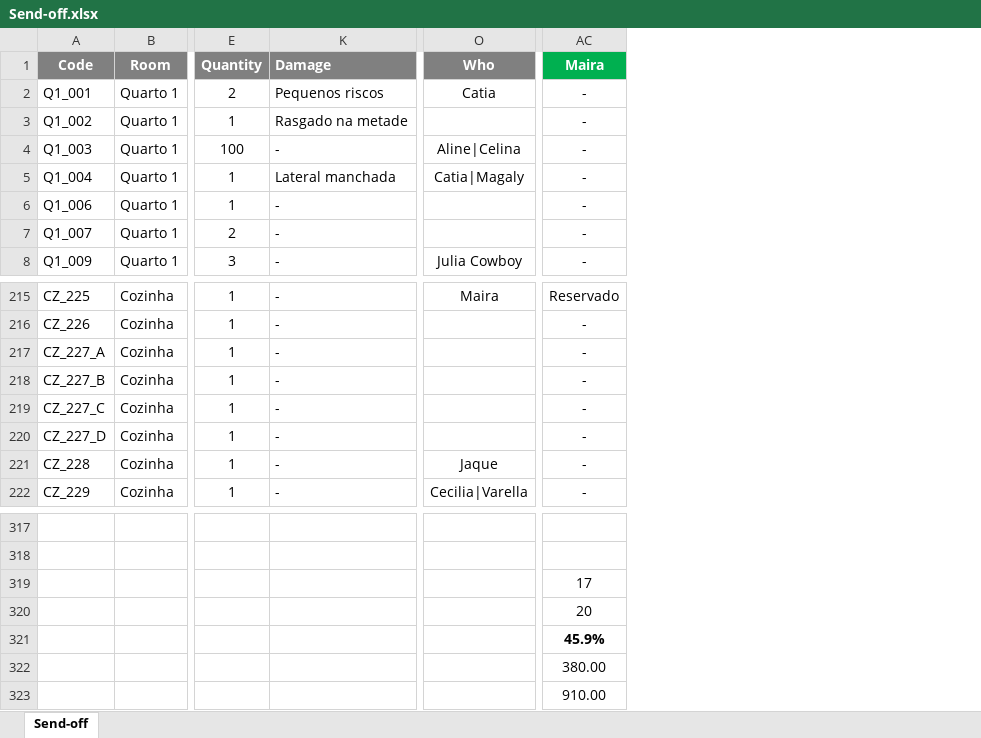
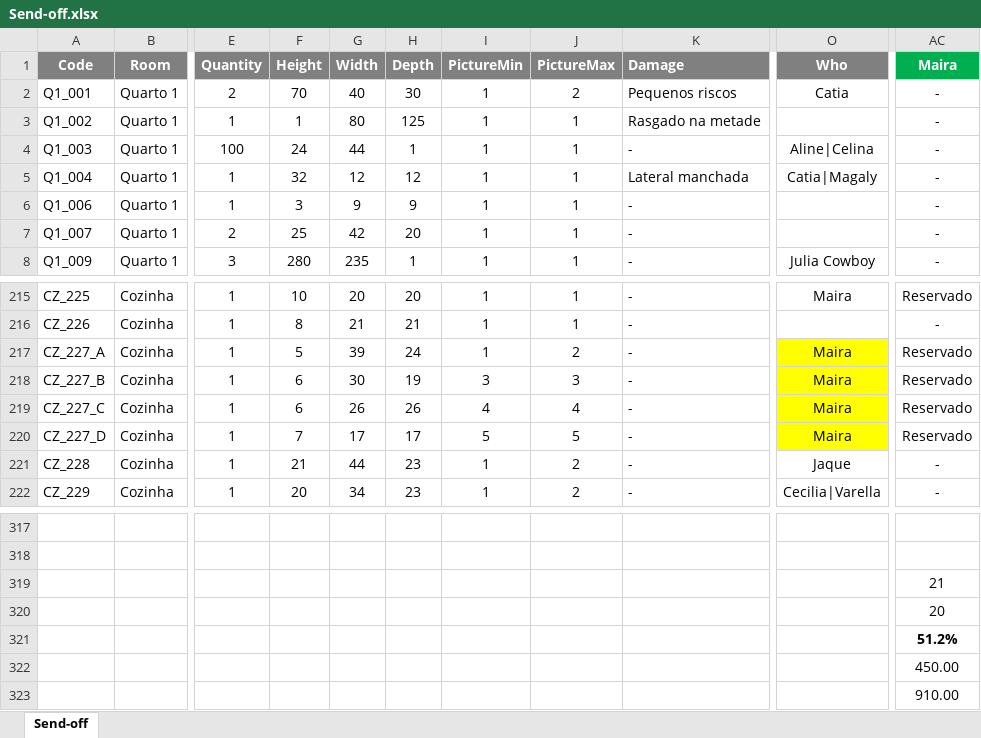
Before and after one commit to luis-gerbelli/send-off, an Excel workbook: src/Send-off.xlsx, sheet Send-off, drawn as a sheet; only a part is shown, gaps mark what is left out; values as stored, in another font and other column widths than the file's, no borders; conditional formats not drawn; the diff names each change by its address in the sheet, - before the commit and + after, or states it on an @@ line.

```diff
--- a/src/Send-off.xlsx (sheet Send-off)
+++ b/src/Send-off.xlsx (sheet Send-off)
@@ column F (Height) unhidden, rows 2-8: 70 | 1 | 24 | 32 | 3 | 25 | 280; rows 215-222: 10 | 8 | 5 | 6 | 6 | 7 | 21 | 20 @@
@@ column G (Width) unhidden, rows 2-8: 40 | 80 | 44 | 12 | 9 | 42 | 235; rows 215-222: 20 | 21 | 39 | 30 | 26 | 17 | 44 | 34 @@
@@ column H (Depth) unhidden, rows 2-8: 30 | 125 | 1 | 12 | 9 | 20 | 1; rows 215-222: 20 | 21 | 24 | 19 | 26 | 17 | 23 | 23 @@
@@ column I (PictureMin) unhidden, rows 2-8: all 1; rows 215-222: 1 | 1 | 1 | 3 | 4 | 5 | 1 | 1 @@
@@ column J (PictureMax) unhidden, rows 2-8: 2 | 1 | 1 | 1 | 1 | 1 | 1; rows 215-222: 1 | 1 | 2 | 3 | 4 | 5 | 2 | 2 @@
-O217:O220 (Who): (empty)
+O217:O220 (Who): Maira
-O217:O220 fill: none
+O217:O220 fill: #FFFF00
-AC217:AC220 (Maira): -
+AC217:AC220 (Maira): Reservado
-AC319 (Maira): 17
+AC319 (Maira): 21
-AC321 (Maira): 45.9%
+AC321 (Maira): 51.2%
-AC322 (Maira): 380.00
+AC322 (Maira): 450.00
```
Also changed, not shown: 1 other file.
